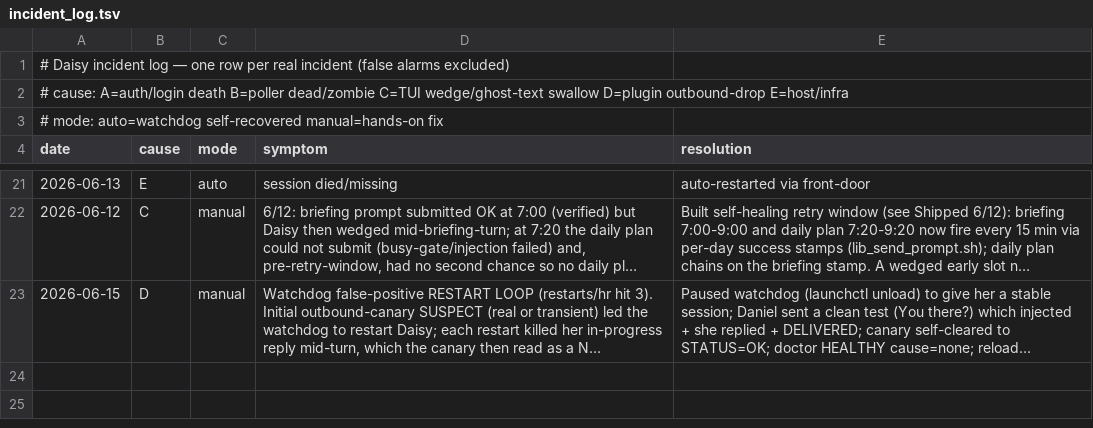
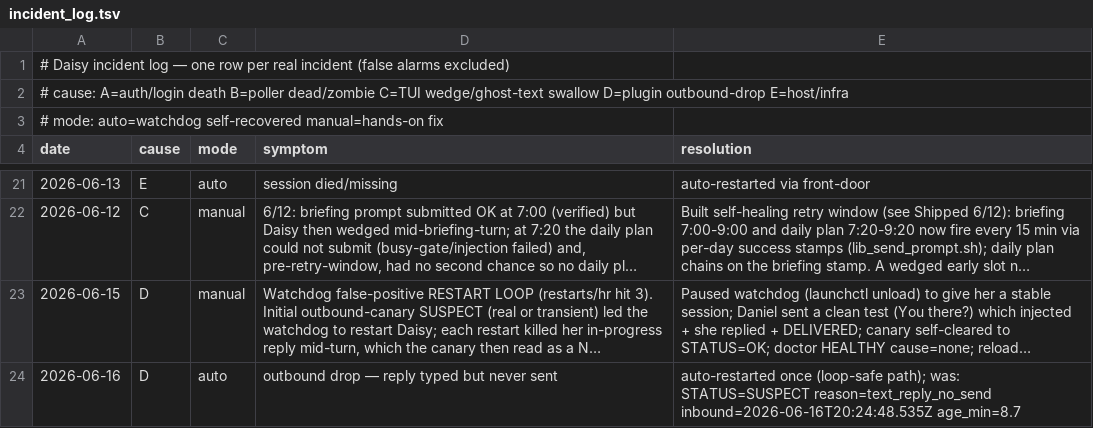
Before and after one commit to danielwhwang/daisy-changelog-f7125f, a TSV file: incident_log.tsv, drawn as a sheet; only a part is shown, gaps mark what is left out; long unchanged cells end in …; the diff names each change by its address in the sheet, - before the commit and + after, or states it on an @@ line.

Commit message:
incident log auto-sync 2026-06-16 13:34:26

```diff
--- a/incident_log.tsv
+++ b/incident_log.tsv
+row 24: 2026-06-16 | D | auto | outbound drop — reply typed but never sent | auto-restarted once (loop-safe path); was: STATUS=SUSPECT reason=text_reply_no_send inbound=2026-06-16T20:24:48.535Z age_min=8.7
```
Also changed, not shown: 1 other file.
